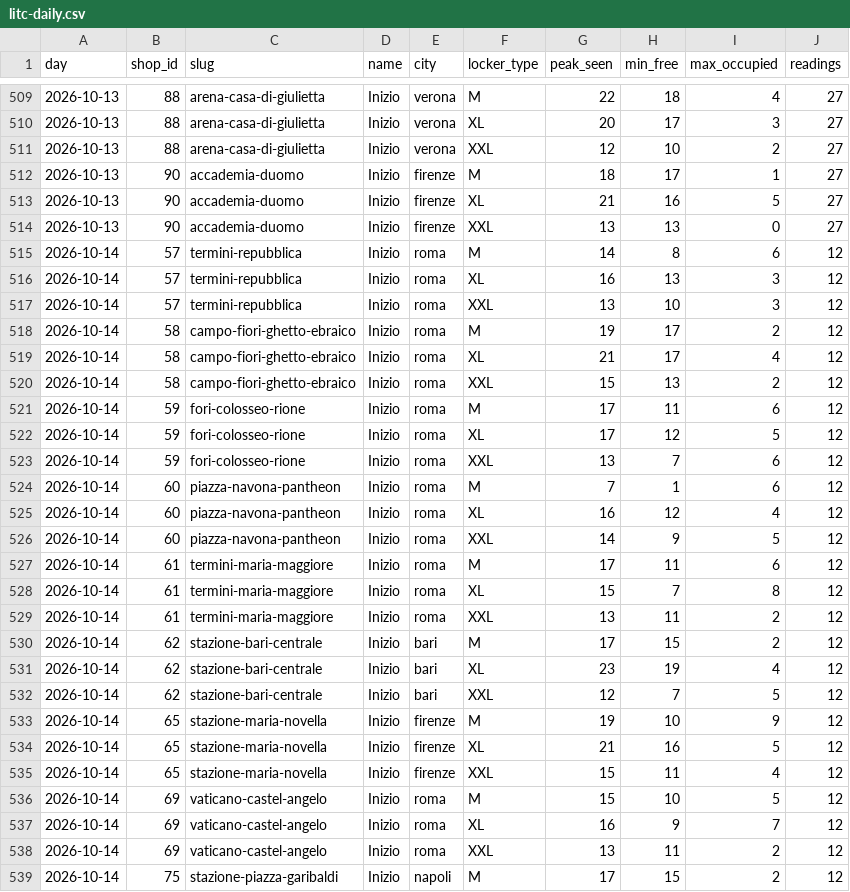
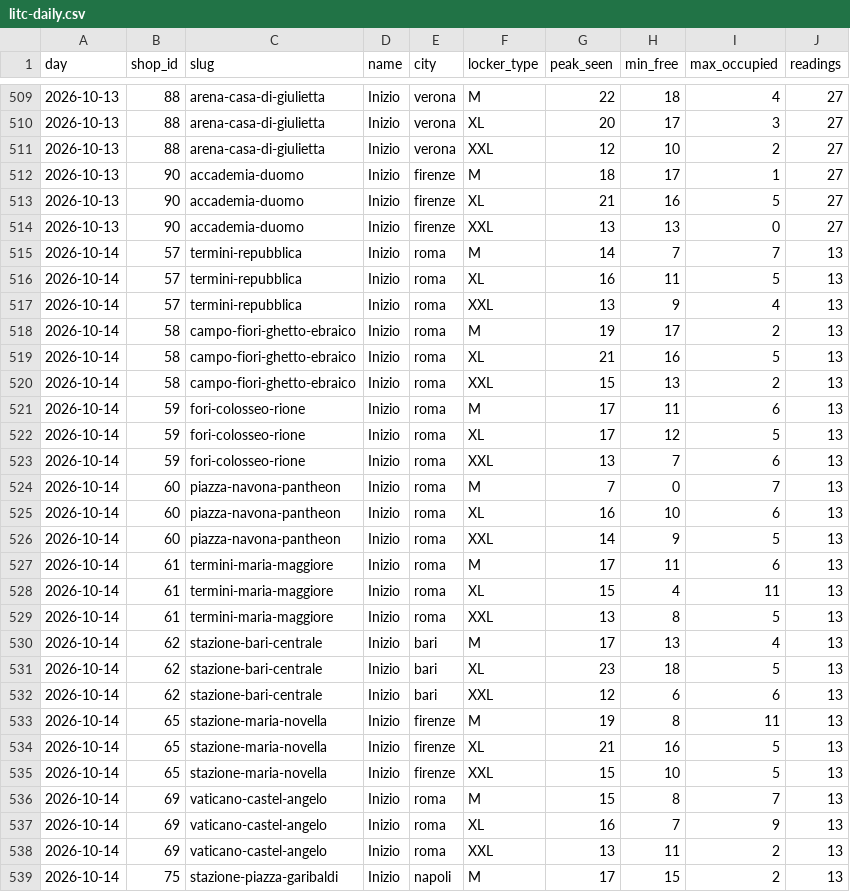
Before and after one commit to Giacbotta/nutrie-new-business-tracking, a CSV file: data/litc-daily.csv, drawn as a sheet; only a part is shown, gaps mark what is left out; the diff covers the shown part only.

```diff
--- a/data/litc-daily.csv
+++ b/data/litc-daily.csv
@@ -514,26 +514,26 @@ day,shop_id,slug,name,city,locker_type,peak_seen,min_free,max_occupied,readings
 2026-10-13,90,accademia-duomo,Inizio,firenze,XXL,13,13,0,27
-2026-10-14,57,termini-repubblica,Inizio,roma,M,14,8,6,12
-2026-10-14,57,termini-repubblica,Inizio,roma,XL,16,13,3,12
-2026-10-14,57,termini-repubblica,Inizio,roma,XXL,13,10,3,12
-2026-10-14,58,campo-fiori-ghetto-ebraico,Inizio,roma,M,19,17,2,12
-2026-10-14,58,campo-fiori-ghetto-ebraico,Inizio,roma,XL,21,17,4,12
-2026-10-14,58,campo-fiori-ghetto-ebraico,Inizio,roma,XXL,15,13,2,12
-2026-10-14,59,fori-colosseo-rione,Inizio,roma,M,17,11,6,12
-2026-10-14,59,fori-colosseo-rione,Inizio,roma,XL,17,12,5,12
-2026-10-14,59,fori-colosseo-rione,Inizio,roma,XXL,13,7,6,12
-2026-10-14,60,piazza-navona-pantheon,Inizio,roma,M,7,1,6,12
-2026-10-14,60,piazza-navona-pantheon,Inizio,roma,XL,16,12,4,12
-2026-10-14,60,piazza-navona-pantheon,Inizio,roma,XXL,14,9,5,12
-2026-10-14,61,termini-maria-maggiore,Inizio,roma,M,17,11,6,12
-2026-10-14,61,termini-maria-maggiore,Inizio,roma,XL,15,7,8,12
-2026-10-14,61,termini-maria-maggiore,Inizio,roma,XXL,13,11,2,12
-2026-10-14,62,stazione-bari-centrale,Inizio,bari,M,17,15,2,12
-2026-10-14,62,stazione-bari-centrale,Inizio,bari,XL,23,19,4,12
-2026-10-14,62,stazione-bari-centrale,Inizio,bari,XXL,12,7,5,12
-2026-10-14,65,stazione-maria-novella,Inizio,firenze,M,19,10,9,12
-2026-10-14,65,stazione-maria-novella,Inizio,firenze,XL,21,16,5,12
-2026-10-14,65,stazione-maria-novella,Inizio,firenze,XXL,15,11,4,12
-2026-10-14,69,vaticano-castel-angelo,Inizio,roma,M,15,10,5,12
-2026-10-14,69,vaticano-castel-angelo,Inizio,roma,XL,16,9,7,12
-2026-10-14,69,vaticano-castel-angelo,Inizio,roma,XXL,13,11,2,12
-2026-10-14,75,stazione-piazza-garibaldi,Inizio,napoli,M,17,15,2,12
+2026-10-14,57,termini-repubblica,Inizio,roma,M,14,7,7,13
+2026-10-14,57,termini-repubblica,Inizio,roma,XL,16,11,5,13
+2026-10-14,57,termini-repubblica,Inizio,roma,XXL,13,9,4,13
+2026-10-14,58,campo-fiori-ghetto-ebraico,Inizio,roma,M,19,17,2,13
+2026-10-14,58,campo-fiori-ghetto-ebraico,Inizio,roma,XL,21,16,5,13
+2026-10-14,58,campo-fiori-ghetto-ebraico,Inizio,roma,XXL,15,13,2,13
+2026-10-14,59,fori-colosseo-rione,Inizio,roma,M,17,11,6,13
+2026-10-14,59,fori-colosseo-rione,Inizio,roma,XL,17,12,5,13
+2026-10-14,59,fori-colosseo-rione,Inizio,roma,XXL,13,7,6,13
+2026-10-14,60,piazza-navona-pantheon,Inizio,roma,M,7,0,7,13
+2026-10-14,60,piazza-navona-pantheon,Inizio,roma,XL,16,10,6,13
+2026-10-14,60,piazza-navona-pantheon,Inizio,roma,XXL,14,9,5,13
+2026-10-14,61,termini-maria-maggiore,Inizio,roma,M,17,11,6,13
+2026-10-14,61,termini-maria-maggiore,Inizio,roma,XL,15,4,11,13
+2026-10-14,61,termini-maria-maggiore,Inizio,roma,XXL,13,8,5,13
+2026-10-14,62,stazione-bari-centrale,Inizio,bari,M,17,13,4,13
+2026-10-14,62,stazione-bari-centrale,Inizio,bari,XL,23,18,5,13
+2026-10-14,62,stazione-bari-centrale,Inizio,bari,XXL,12,6,6,13
+2026-10-14,65,stazione-maria-novella,Inizio,firenze,M,19,8,11,13
+2026-10-14,65,stazione-maria-novella,Inizio,firenze,XL,21,16,5,13
+2026-10-14,65,stazione-maria-novella,Inizio,firenze,XXL,15,10,5,13
+2026-10-14,69,vaticano-castel-angelo,Inizio,roma,M,15,8,7,13
+2026-10-14,69,vaticano-castel-angelo,Inizio,roma,XL,16,7,9,13
+2026-10-14,69,vaticano-castel-angelo,Inizio,roma,XXL,13,11,2,13
+2026-10-14,75,stazione-piazza-garibaldi,Inizio,napoli,M,17,15,2,13
```
Also changed, not shown: 25 edited cells elsewhere in this file, data/bounce-daily-city.csv, data/ivano-occupancy.csv, 13 other files.
